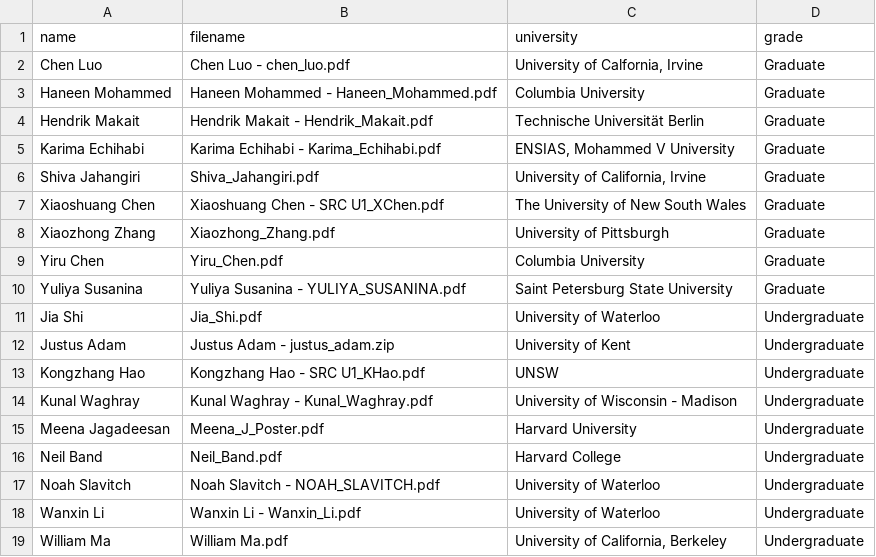
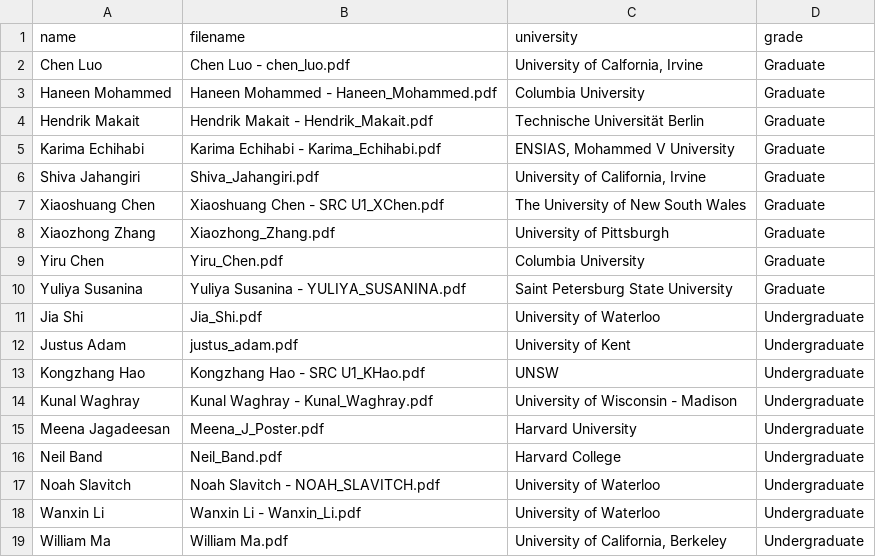
Before and after one commit to sirrice/sirrice.github.io, a CSV file: _data/sigmodsrc20.csv, drawn as a sheet.

```diff
--- a/_data/sigmodsrc20.csv
+++ b/_data/sigmodsrc20.csv
@@ -11,3 +11,3 @@ Yuliya Susanina,Yuliya Susanina - YULIYA_SUSANINA.pdf,Saint Petersburg State Uni
 Jia Shi,Jia_Shi.pdf,University of Waterloo,Undergraduate
-Justus Adam,Justus Adam - justus_adam.zip,University of Kent,Undergraduate
+Justus Adam,justus_adam.pdf,University of Kent,Undergraduate
 Kongzhang Hao,Kongzhang Hao - SRC U1_KHao.pdf,UNSW,Undergraduate
```
Also changed, not shown: 21 other files.
